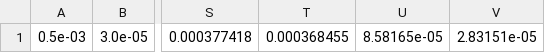
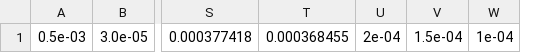
Before and after one commit to lachlanc61/ColourspecXFM, a CSV file: data/counts_per_ppm_mod.csv, drawn as a sheet; only a part is shown, gaps mark what is left out; removed rows and columns are numbered as before the commit, all else as after; the diff names each change by its address in the sheet, - before the commit and + after, or states it on an @@ line.

```diff
--- a/data/counts_per_ppm_mod.csv
+++ b/data/counts_per_ppm_mod.csv
-column U, row 1: 8.58165e-05
-column V, row 1: 2.83151e-05
+column U, row 1: 2e-04
+column V, row 1: 1.5e-04
+column W, row 1: 1e-04
```
Also changed, not shown: data/linepos.csv, 6 other files.
